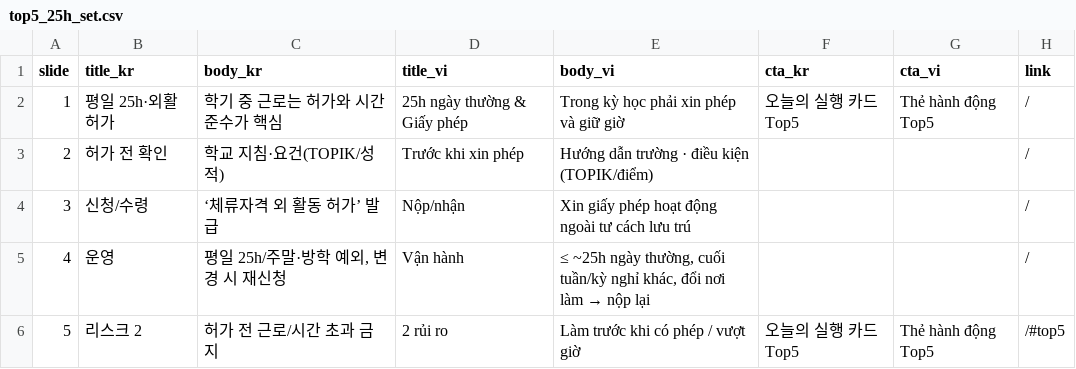
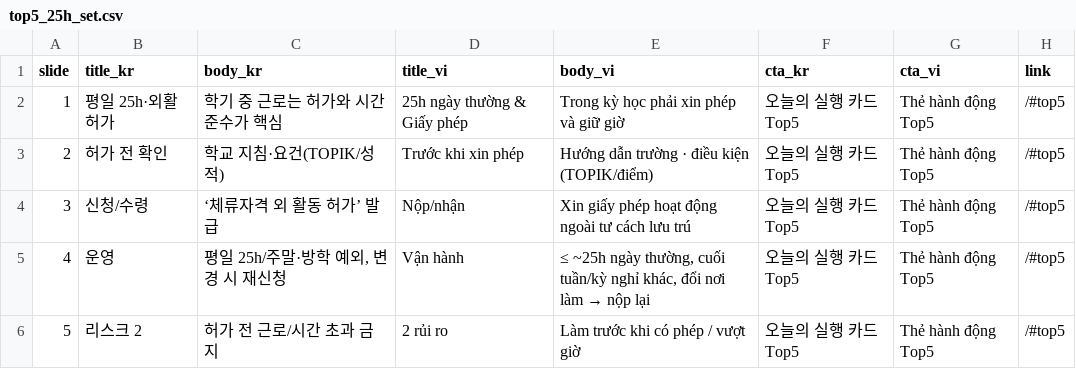
Before and after one commit to LEE-SANG-BOK/vkc, a CSV file: content/promo/cardnews/top5_25h_set.csv, drawn as a sheet.

Commit message:
Align Top5 cardnews CTA and links to /#top5

```diff
--- a/content/promo/cardnews/top5_25h_set.csv
+++ b/content/promo/cardnews/top5_25h_set.csv
@@ -1,6 +1,6 @@
 slide,title_kr,body_kr,title_vi,body_vi,cta_kr,cta_vi,link
-1,"평일 25h·외활허가","학기 중 근로는 허가와 시간 준수가 핵심","25h ngày thường & Giấy phép","Trong kỳ học phải xin phép và giữ giờ","오늘의 실행 카드 Top5","Thẻ hành động Top5","/"
-2,"허가 전 확인","학교 지침·요건(TOPIK/성적)","Trước khi xin phép","Hướng dẫn trường · điều kiện (TOPIK/điểm)","","","/"
-3,"신청/수령","‘체류자격 외 활동 허가’ 발급","Nộp/nhận","Xin giấy phép hoạt động ngoài tư cách lưu trú","","","/"
-4,"운영","평일 25h/주말·방학 예외, 변경 시 재신청","Vận hành","≤ ~25h ngày thường, cuối tuần/kỳ nghỉ khác, đổi nơi làm → nộp lại","","","/"
+1,"평일 25h·외활허가","학기 중 근로는 허가와 시간 준수가 핵심","25h ngày thường & Giấy phép","Trong kỳ học phải xin phép và giữ giờ","오늘의 실행 카드 Top5","Thẻ hành động Top5","/#top5"
+2,"허가 전 확인","학교 지침·요건(TOPIK/성적)","Trước khi xin phép","Hướng dẫn trường · điều kiện (TOPIK/điểm)","오늘의 실행 카드 Top5","Thẻ hành động Top5","/#top5"
+3,"신청/수령","‘체류자격 외 활동 허가’ 발급","Nộp/nhận","Xin giấy phép hoạt động ngoài tư cách lưu trú","오늘의 실행 카드 Top5","Thẻ hành động Top5","/#top5"
+4,"운영","평일 25h/주말·방학 예외, 변경 시 재신청","Vận hành","≤ ~25h ngày thường, cuối tuần/kỳ nghỉ khác, đổi nơi làm → nộp lại","오늘의 실행 카드 Top5","Thẻ hành động Top5","/#top5"
 5,"리스크 2","허가 전 근로/시간 초과 금지","2 rủi ro","Làm trước khi có phép / vượt giờ","오늘의 실행 카드 Top5","Thẻ hành động Top5","/#top5"
```
Also changed, not shown: content/promo/cardnews/top5_busan_set.csv, content/promo/cardnews/top5_contract_set.csv, 2 other files.
